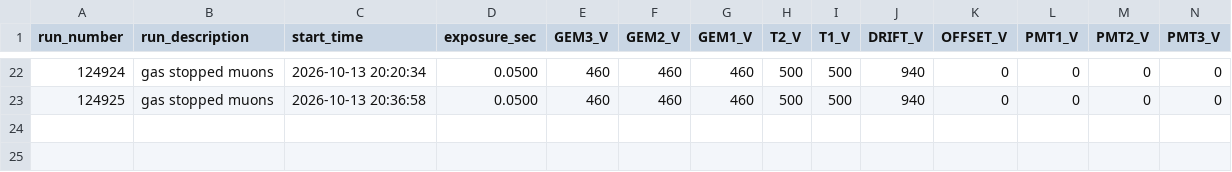
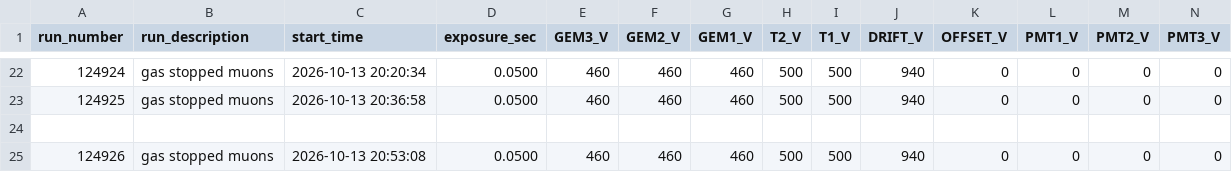
Before and after one commit to emanueledimarco/Background_understanding, a CSV file: Cygno04/commissioning/runlist_stopped_muons.csv, drawn as a sheet; only a part is shown, gaps mark what is left out; rows hold the shown columns only; the diff names each change by its address in the sheet, - before the commit and + after, or states it on an @@ line.

```diff
--- a/Cygno04/commissioning/runlist_stopped_muons.csv
+++ b/Cygno04/commissioning/runlist_stopped_muons.csv
+row 24: (empty)
+row 25: 124926 | gas stopped muons | 2026-10-13 20:53:08 | 0.0500 | 460 | 460 | 460 | 500 | 500 | 940 | 0 | 0 | 0 | 0
```
Also changed, not shown: 5 other files.
